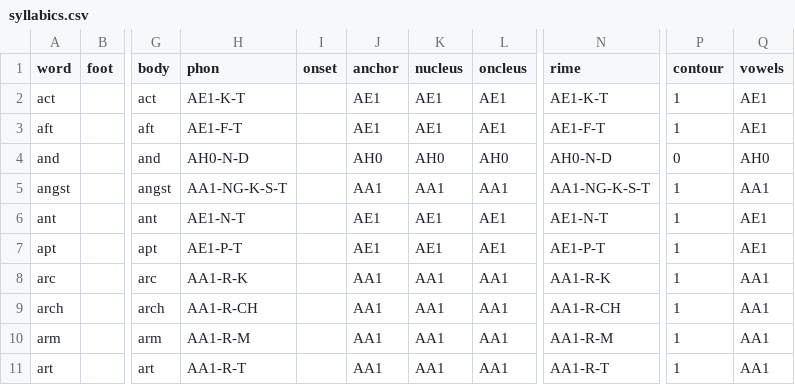
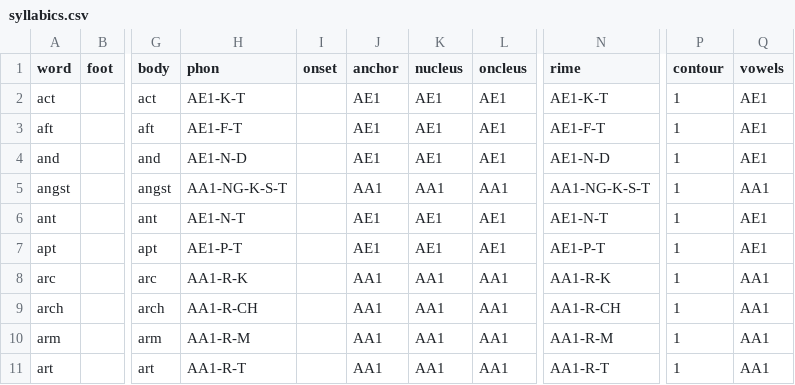
Before and after one commit to MCooperBorkenhagen/dissertation, a CSV file: inputs/3k/syllabics.csv, drawn as a sheet; only a part is shown, gaps mark what is left out; the diff names each change by its address in the sheet, - before the commit and + after, or states it on an @@ line.

Commit message:
inputs for taraban experiments

```diff
--- a/inputs/3k/syllabics.csv
+++ b/inputs/3k/syllabics.csv
-H4 (phon): AH0-N-D
+H4 (phon): AE1-N-D
-J4 (anchor): AH0
+J4 (anchor): AE1
-K4 (nucleus): AH0
+K4 (nucleus): AE1
-L4 (oncleus): AH0
+L4 (oncleus): AE1
-N4 (rime): AH0-N-D
+N4 (rime): AE1-N-D
-P4 (contour): 0
+P4 (contour): 1
-Q4 (vowels): AH0
+Q4 (vowels): AE1
```
Also changed, not shown: 21 other files.
